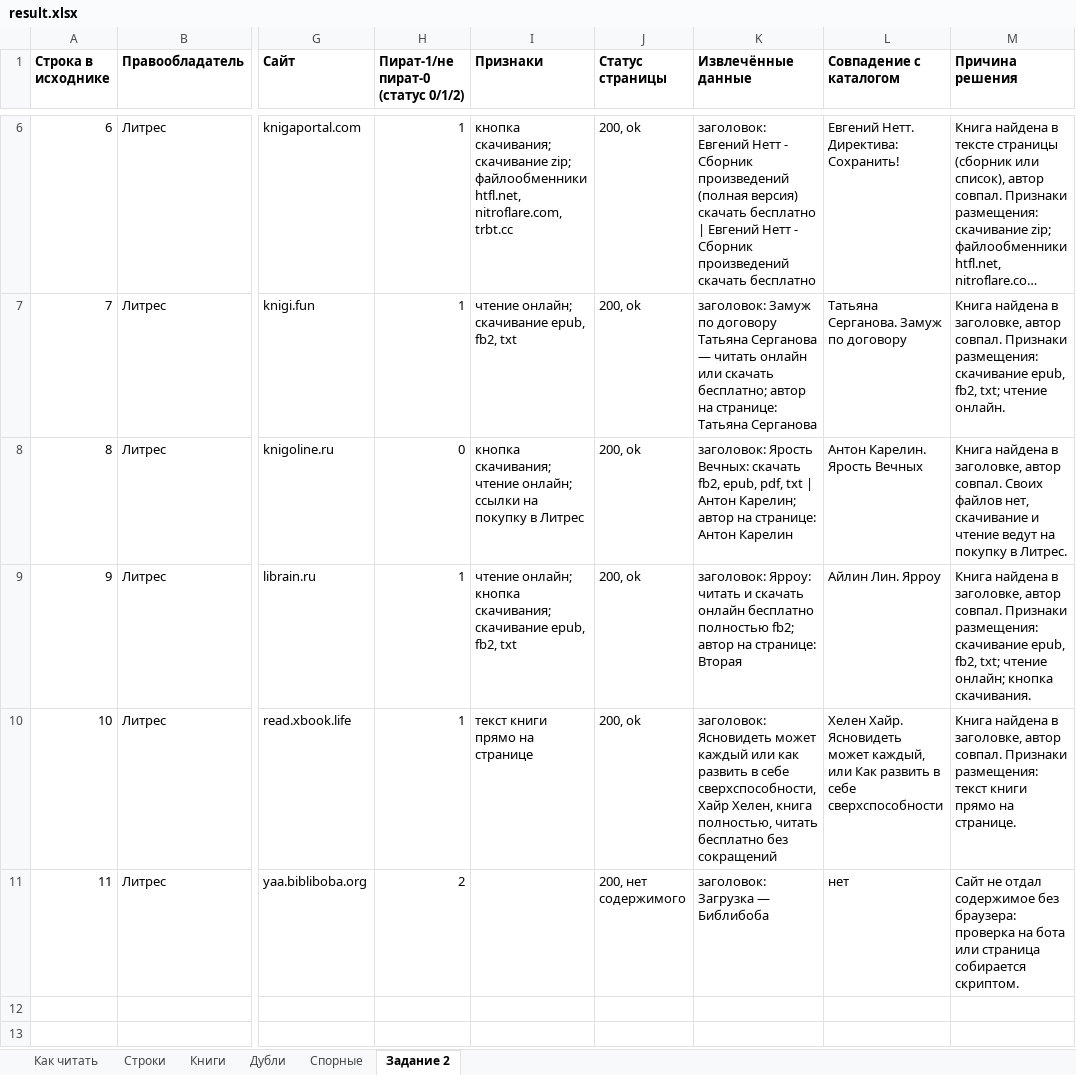
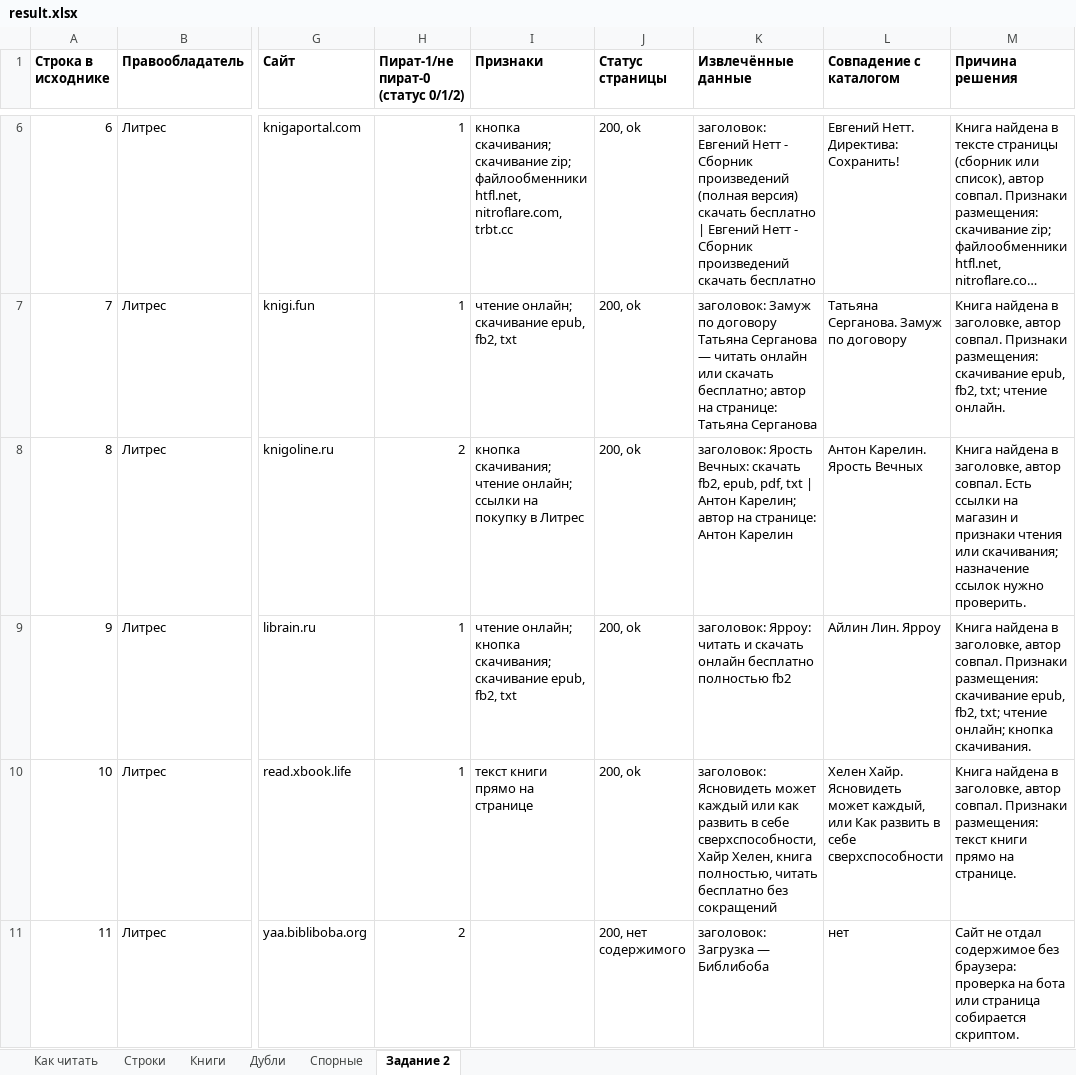
Before and after one commit to rioboyara/books-monitoring, an Excel workbook: out/result.xlsx, sheet Задание 2, drawn as a sheet; only a part is shown, gaps mark what is left out; long unchanged cells end in …; values as stored, in another font and other column widths than the file's, no borders; the diff names each change by its address in the sheet, - before the commit and + after, or states it on an @@ line.

```diff
--- a/out/result.xlsx (sheet Задание 2)
+++ b/out/result.xlsx (sheet Задание 2)
-H8: 0
+H8: 2
-M8 (Причина решения): …автор совпал. Своих файлов нет, скачивание и чтение ведут на покупку в Литрес.
+M8 (Причина решения): …автор совпал. Есть ссылки на магазин и признаки чтения или скачивания; назначение ссылок нужно проверить.
-K9 (Извлечённые данные): …бесплатно полностью fb2; автор на странице: Вторая
+K9 (Извлечённые данные): …бесплатно полностью fb2
```
Also changed, not shown: sheet Строки, sheet Спорные, sheet Книги, sheet Как читать, 15 other files.
